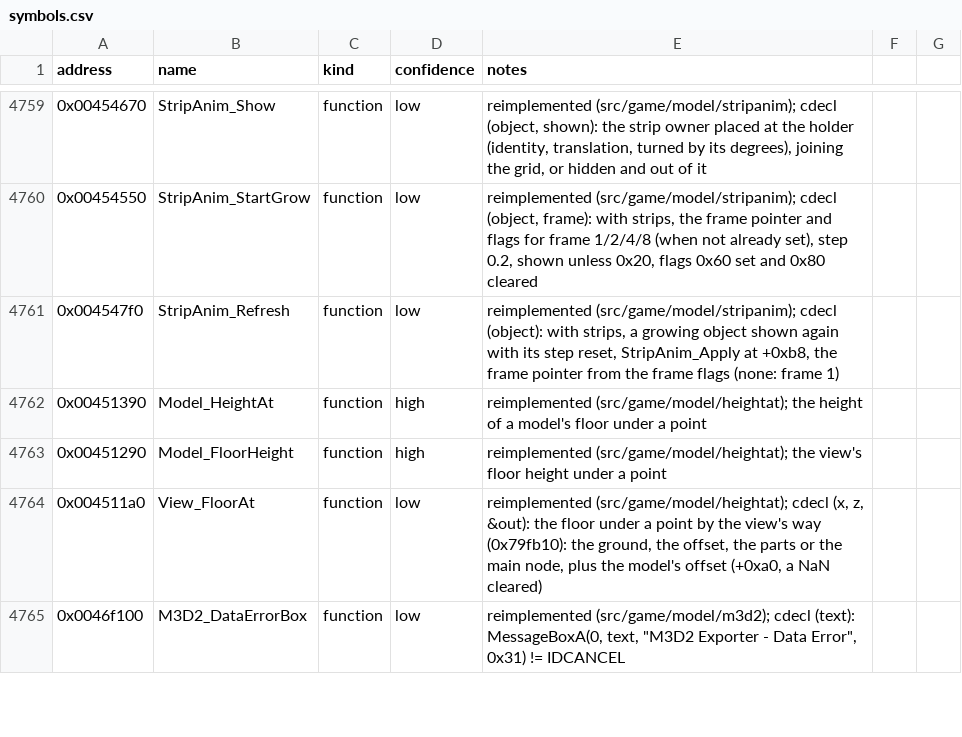
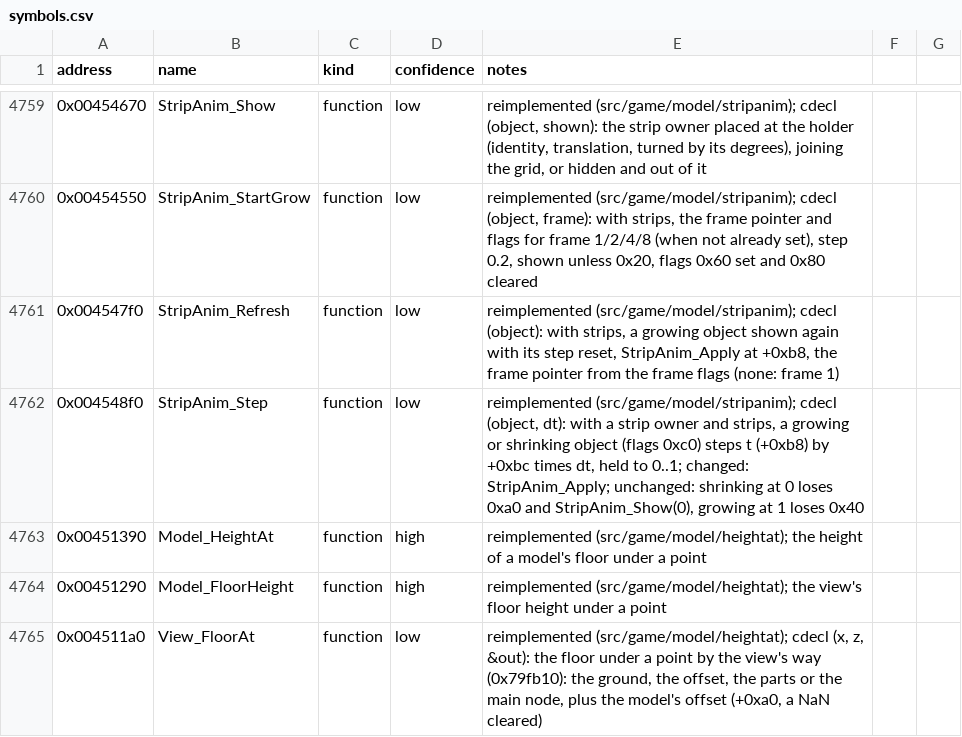
Before and after one commit to Noklef/TPW, a CSV file: re/symbols.csv, drawn as a sheet; only a part is shown, gaps mark what is left out; the shorter side is filled out with more unchanged rows; the diff names each change by its address in the sheet, - before the commit and + after, or states it on an @@ line.

```diff
--- a/re/symbols.csv
+++ b/re/symbols.csv
+row 4762: 0x004548f0 | StripAnim_Step | function | low | reimplemented (src/game/model/stripanim); cdecl (object, dt): with a strip owner and strips, a growing or shrinking object (flags 0xc0) steps t (+0xb8) by +0xbc times dt, held to 0..1; changed: StripAnim_Apply; unchanged: shrinking at 0 loses 0xa0 and StripAnim_Show(0), growing at 1 loses 0x40
```
Also changed, not shown: 4 other files.
